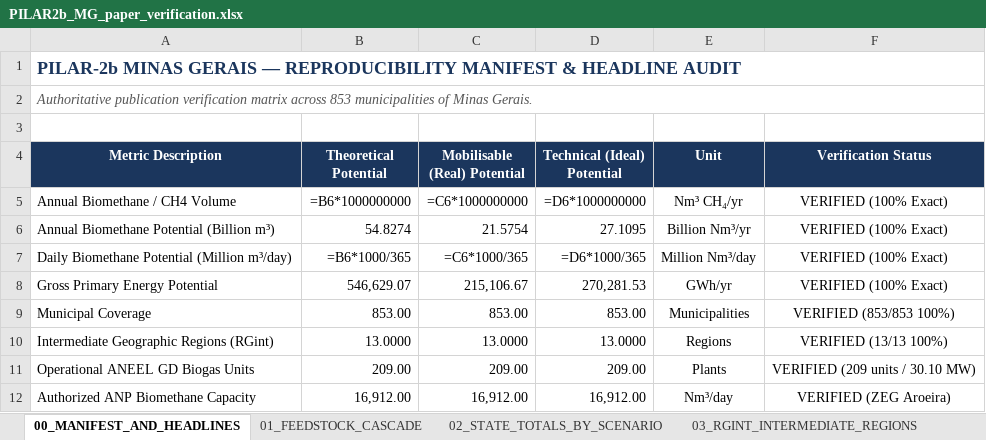
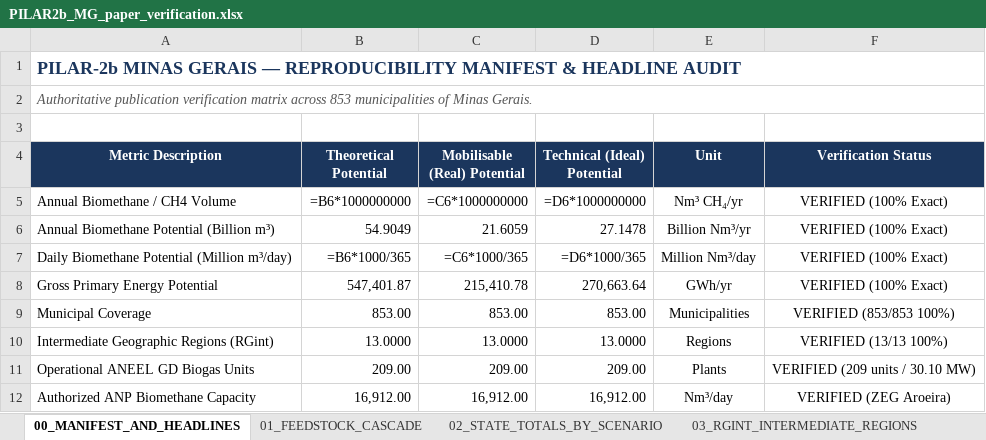
Before and after one commit to aikiesan/Pilar-2b, an Excel workbook: analysis/paper_verification/PILAR2b_MG_paper_verification.xlsx, sheet 00_MANIFEST_AND_HEADLINES, drawn as a sheet; values as stored, in another font and other column widths than the file's, no borders; formulas without a stored value are shown as written; the diff names each change by its address in the sheet, - before the commit and + after, or states it on an @@ line.

```diff
--- a/analysis/paper_verification/PILAR2b_MG_paper_verification.xlsx (sheet 00_MANIFEST_AND_HEADLINES)
+++ b/analysis/paper_verification/PILAR2b_MG_paper_verification.xlsx (sheet 00_MANIFEST_AND_HEADLINES)
-B6 (Theoretical Potential): 54.8274
+B6 (Theoretical Potential): 54.9049
-C6 (Mobilisable (Real) Potential): 21.5754
+C6 (Mobilisable (Real) Potential): 21.6059
-D6 (Technical (Ideal) Potential): 27.1095
+D6 (Technical (Ideal) Potential): 27.1478
-B8 (Theoretical Potential): 546,629.07
+B8 (Theoretical Potential): 547,401.87
-C8 (Mobilisable (Real) Potential): 215,106.67
+C8 (Mobilisable (Real) Potential): 215,410.78
-D8 (Technical (Ideal) Potential): 270,281.53
+D8 (Technical (Ideal) Potential): 270,663.64
```
Also changed, not shown: sheet 04_MUNICIPAL_SUMMARY, sheet 03_RGINT_INTERMEDIATE_REGIONS, sheet 02_STATE_TOTALS_BY_SCENARIO, 10 other files.
